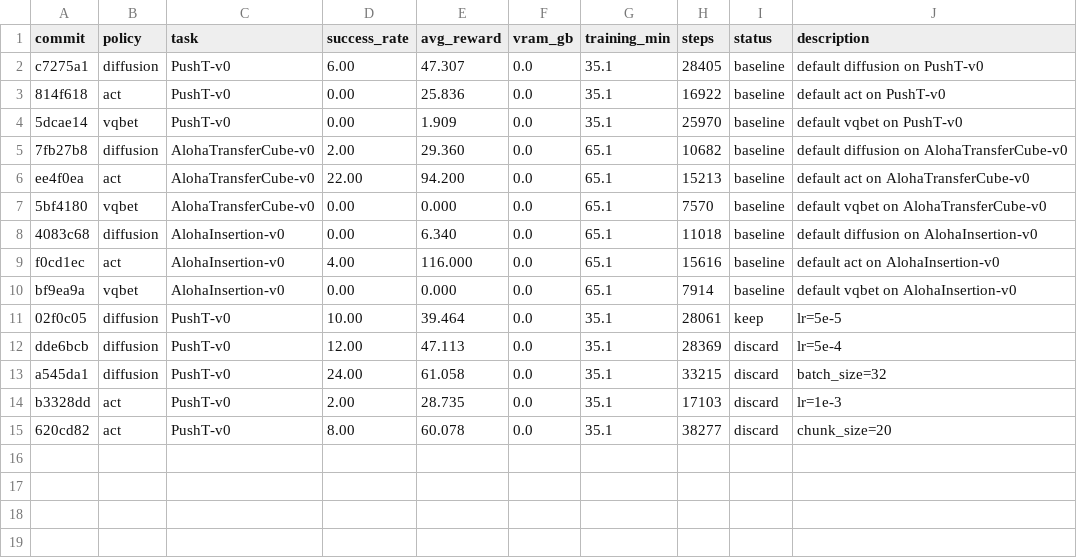
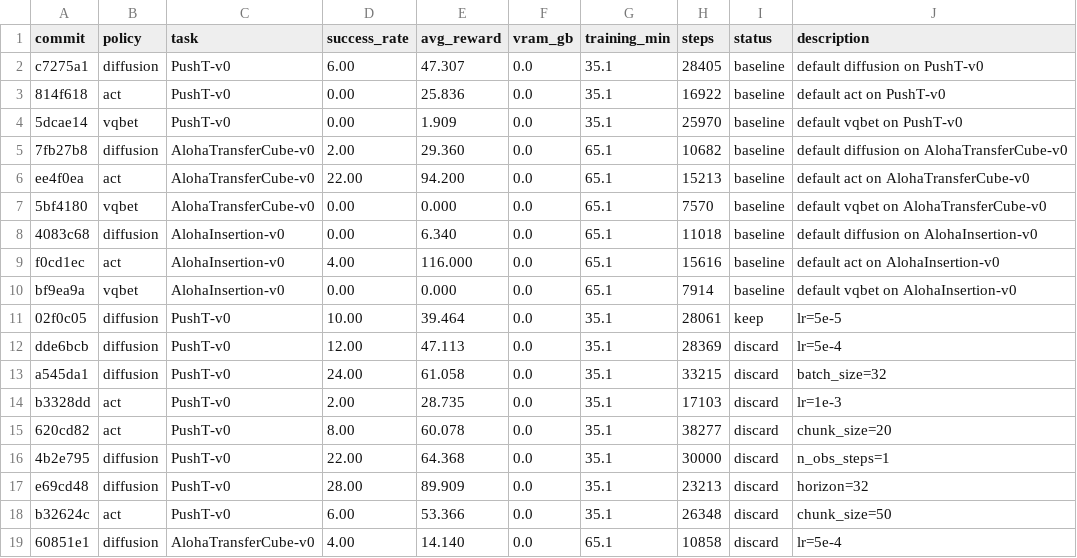
Before and after one commit to Vizuara-AI-Lab/AutoResearch-MRL, a TSV file: results.tsv, drawn as a sheet.

Commit message:
results: 18 experiments — auto-sync

```diff
--- a/results.tsv
+++ b/results.tsv
@@ -15 +15,5 @@ b3328dd	act	PushT-v0	2.00	28.735	0.0	35.1	17103	discard	lr=1e-3
 620cd82	act	PushT-v0	8.00	60.078	0.0	35.1	38277	discard	chunk_size=20
+4b2e795	diffusion	PushT-v0	22.00	64.368	0.0	35.1	30000	discard	n_obs_steps=1
+e69cd48	diffusion	PushT-v0	28.00	89.909	0.0	35.1	23213	discard	horizon=32
+b32624c	act	PushT-v0	6.00	53.366	0.0	35.1	26348	discard	chunk_size=50
+60851e1	diffusion	AlohaTransferCube-v0	4.00	14.140	0.0	65.1	10858	discard	lr=5e-4
```
Also changed, not shown: 1 other file.
